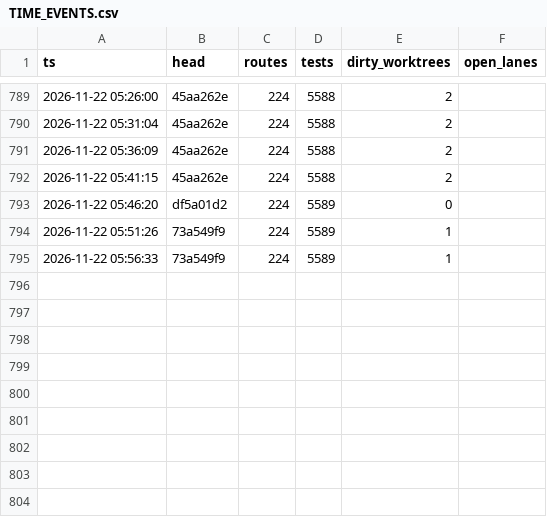
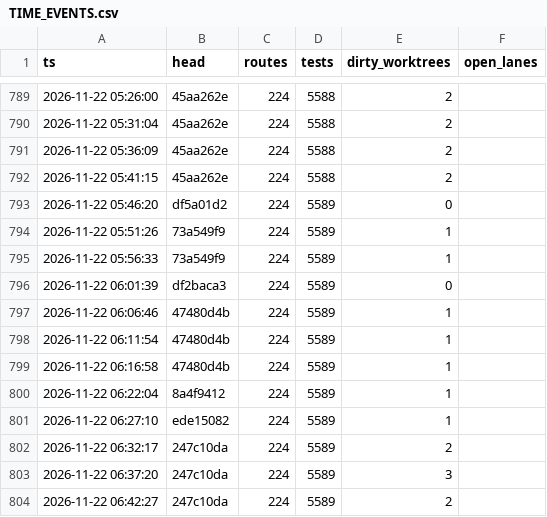
Before and after one commit to shark2202/go_hive, a CSV file: TIME_EVENTS.csv, drawn as a sheet; only a part is shown, gaps mark what is left out.

```diff
--- a/TIME_EVENTS.csv
+++ b/TIME_EVENTS.csv
@@ -795 +795,10 @@ ts,head,routes,tests,dirty_worktrees,open_lanes
 2026-11-22 05:56:33,73a549f9,224,5589,1,
+2026-11-22 06:01:39,df2baca3,224,5589,0,
+2026-11-22 06:06:46,47480d4b,224,5589,1,
+2026-11-22 06:11:54,47480d4b,224,5589,1,
+2026-11-22 06:16:58,47480d4b,224,5589,1,
+2026-11-22 06:22:04,8a4f9412,224,5589,1,
+2026-11-22 06:27:10,ede15082,224,5589,1,
+2026-11-22 06:32:17,247c10da,224,5589,2,
+2026-11-22 06:37:20,247c10da,224,5589,3,
+2026-11-22 06:42:27,247c10da,224,5589,2,
```
Also changed, not shown: GOVERNANCE_LEDGER.csv, 19 other files.
